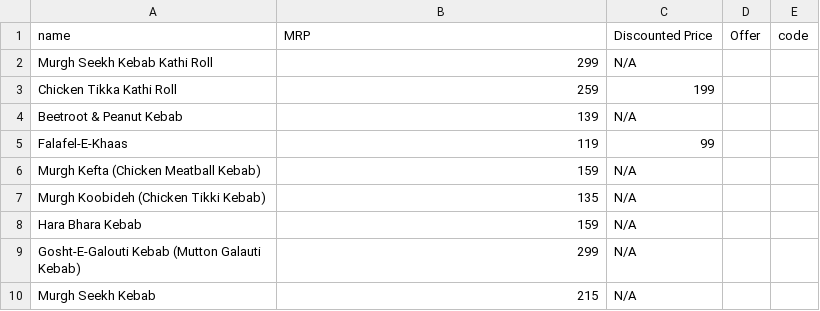
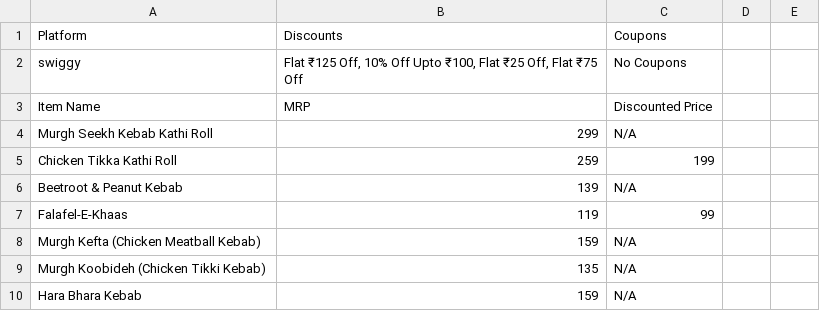
Before and after one commit to ys19500/Price-Bot-Beta, a CSV file: data/Kanpur/Behrouz_Biryani/Behrouz_Biryani_Kanpur_swiggy.csv, drawn as a sheet; only a part is shown; the shorter side is filled out with more unchanged rows; removed rows and columns are numbered as before the commit, all else as after; the diff names each change by its address in the sheet, - before the commit and + after, or states it on an @@ line.

Commit message:
Backend Working Swiggy offer Updated

```diff
--- a/data/Kanpur/Behrouz_Biryani/Behrouz_Biryani_Kanpur_swiggy.csv
+++ b/data/Kanpur/Behrouz_Biryani/Behrouz_Biryani_Kanpur_swiggy.csv
-row 1: name | MRP | Discounted Price | Offer | code
+row 1: Platform | Discounts | Coupons
+row 2: swiggy | Flat ₹125 Off, 10% Off Upto ₹100, Flat ₹25 Off, Flat ₹75 Off | No Coupons
+row 3: Item Name | MRP | Discounted Price
```
Also changed, not shown: data/Kanpur/The_Pizza_Project_by_Oven_Story/The_Pizza_Project_by_Oven_Story_Kanpur_swiggy.csv, 11 other files.
